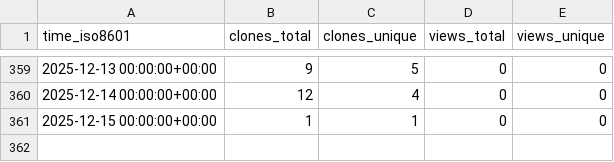
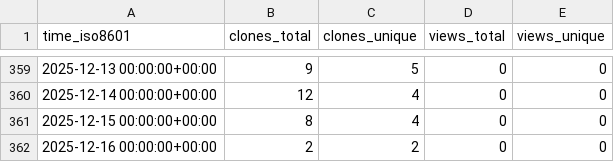
Before and after one commit to cubicleguy/imu_pj_logger, a CSV file: cubicleguy/imu_pj_logger/ghrs-data/views_clones_aggregate.csv, drawn as a sheet; only a part is shown, gaps mark what is left out.

```diff
--- a/cubicleguy/imu_pj_logger/ghrs-data/views_clones_aggregate.csv
+++ b/cubicleguy/imu_pj_logger/ghrs-data/views_clones_aggregate.csv
@@ -360,2 +360,3 @@ time_iso8601,clones_total,clones_unique,views_total,views_unique
 2025-12-14 00:00:00+00:00,12,4,0,0
-2025-12-15 00:00:00+00:00,1,1,0,0
+2025-12-15 00:00:00+00:00,8,4,0,0
+2025-12-16 00:00:00+00:00,2,2,0,0
```
Also changed, not shown: 1 other file.
